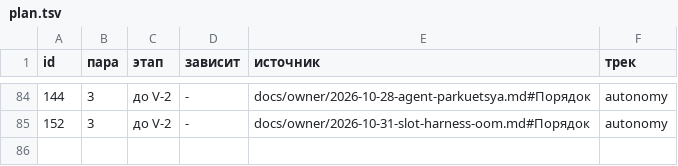
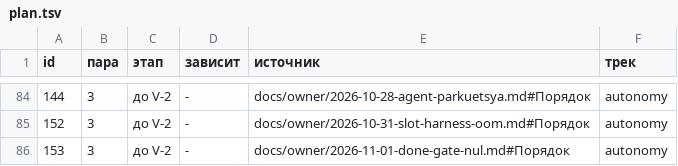
Before and after one commit to a3ka/dev-harness, a TSV file: registry/plan.tsv, drawn as a sheet; only a part is shown, gaps mark what is left out; the diff names each change by its address in the sheet, - before the commit and + after, or states it on an @@ line.

Commit message:
owner: строка плана 153 — ложный отказ гейта done по цифре «0» в пути источника
Слово владельца 2026-11-01 ~11:20 UTC: «эту ошибку в механизме харнеса надо взять в починку прямо сейчас».
Номер 153 выдан механизмом (821ee087). Запись слова и боли — docs/owner/2026-11-01-done-gate-nul.md.

РАЗРЕШИЛ-ВЛАДЕЛЕЦ: ROADMAP.md registry/plan.tsv — строка плана 153 (check_project_sources: ложный NUL-отказ на цифре 0; слово владельца 2026-11-01)

```diff
--- a/registry/plan.tsv
+++ b/registry/plan.tsv
+row 86: 153 | 3 | до V-2 | - | docs/owner/2026-11-01-done-gate-nul.md#Порядок | autonomy
```
Also changed, not shown: 2 other files.
